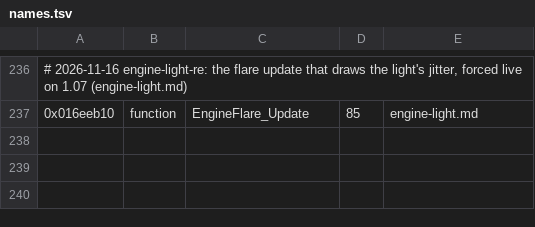
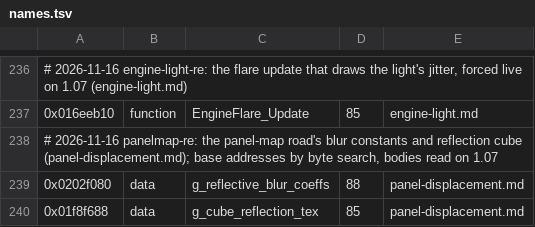
Before and after one commit to topaxi/OpenAntiGrav, a TSV file: docs/ghidra/functions/ps4-omega-eu/names.tsv, drawn as a sheet; only a part is shown, gaps mark what is left out; the diff names each change by its address in the sheet, - before the commit and + after, or states it on an @@ line.

```diff
--- a/docs/ghidra/functions/ps4-omega-eu/names.tsv
+++ b/docs/ghidra/functions/ps4-omega-eu/names.tsv
+row 238: # 2026-11-16 panelmap-re: the panel-map road's blur constants and reflection cube (panel-displacement.md); base addresses by byte search, bodies read on 1.07
+row 239: 0x0202f080 | data | g_reflective_blur_coeffs | 88 | panel-displacement.md
+row 240: 0x01f8f688 | data | g_cube_reflection_tex | 85 | panel-displacement.md
```
Also changed, not shown: 6 other files.
